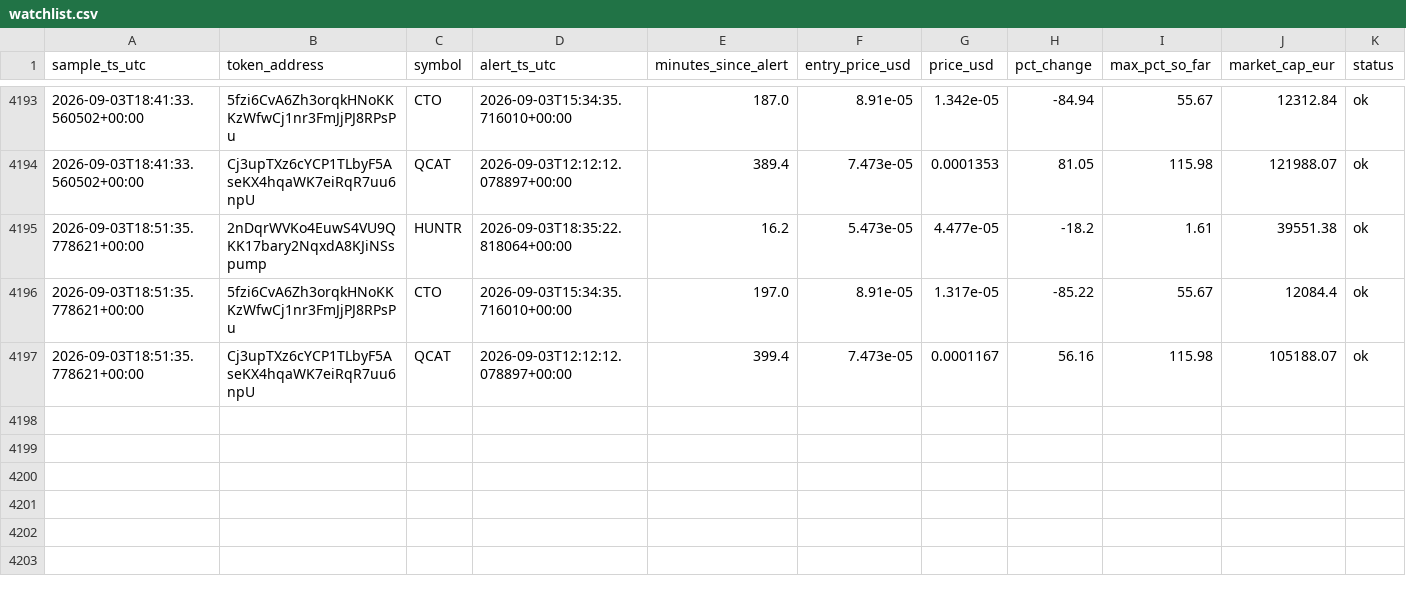
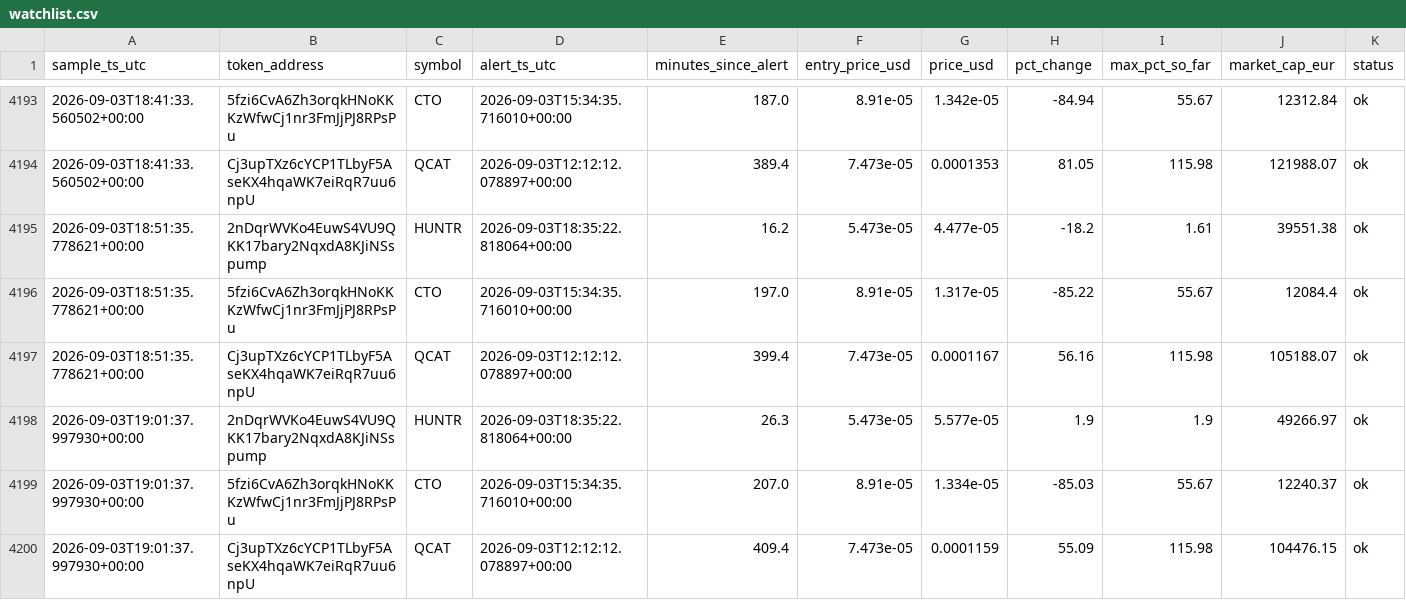
Before and after one commit to bromenie2026-commits/Cointracker, a CSV file: logs/watchlist.csv, drawn as a sheet; only a part is shown, gaps mark what is left out.

```diff
--- a/logs/watchlist.csv
+++ b/logs/watchlist.csv
@@ -4197 +4197,4 @@ sample_ts_utc,token_address,symbol,alert_ts_utc,minutes_since_alert,entry_price_
 2026-09-03T18:51:35.778621+00:00,Cj3upTXz6cYCP1TLbyF5AseKX4hqaWK7eiRqR7uu6npU,QCAT,2026-09-03T12:12:12.078897+00:00,399.4,7.473e-05,0.0001167,56.16,115.98,105188.07,ok
+2026-09-03T19:01:37.997930+00:00,2nDqrWVKo4EuwS4VU9QKK17bary2NqxdA8KJiNSspump,HUNTR,2026-09-03T18:35:22.818064+00:00,26.3,5.473e-05,5.577e-05,1.9,1.9,49266.97,ok
+2026-09-03T19:01:37.997930+00:00,5fzi6CvA6Zh3orqkHNoKKKzWfwCj1nr3FmJjPJ8RPsPu,CTO,2026-09-03T15:34:35.716010+00:00,207.0,8.91e-05,1.334e-05,-85.03,55.67,12240.37,ok
+2026-09-03T19:01:37.997930+00:00,Cj3upTXz6cYCP1TLbyF5AseKX4hqaWK7eiRqR7uu6npU,QCAT,2026-09-03T12:12:12.078897+00:00,409.4,7.473e-05,0.0001159,55.09,115.98,104476.15,ok
```
Also changed, not shown: 1 other file.
